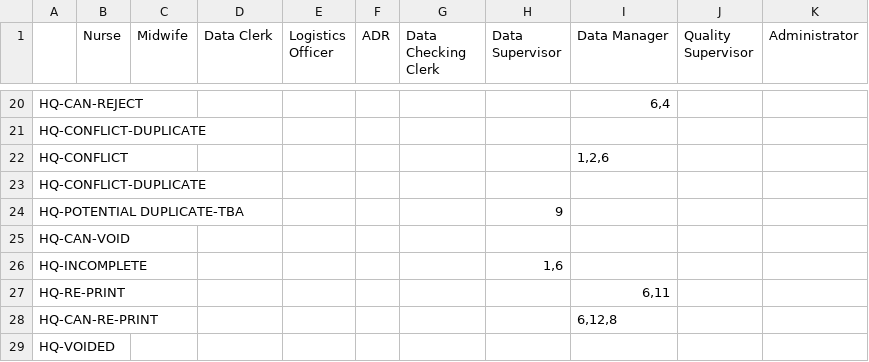
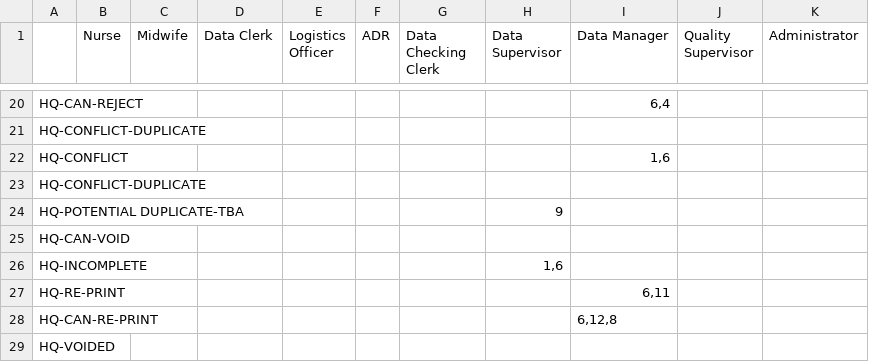
Before and after one commit to HISMalawi/eBRS-HQ-2.0, a CSV file: app/assets/data/action_matrix.csv, drawn as a sheet; only a part is shown, gaps mark what is left out.

```diff
--- a/app/assets/data/action_matrix.csv
+++ b/app/assets/data/action_matrix.csv
@@ -21,3 +21,3 @@ HQ-CAN-REJECT,,,,,,,,"6,4",,
 HQ-CONFLICT-DUPLICATE,,,,,,,,,,
-HQ-CONFLICT,,,,,,,,"1,2,6",,
+HQ-CONFLICT,,,,,,,,"1,6",,
 HQ-CONFLICT-DUPLICATE,,,,,,,,,,
```
Also changed, not shown: 3 other files.
